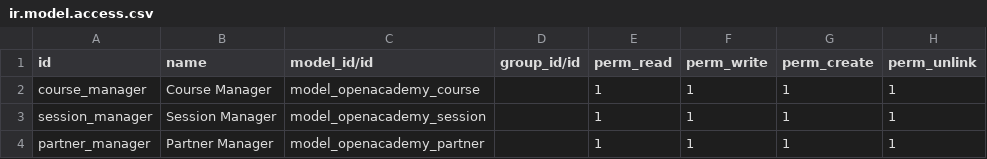
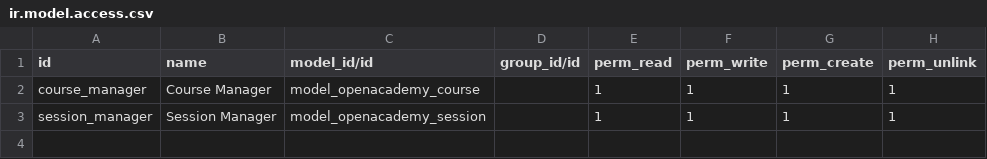
Before and after one commit to syc-pad/technical-training, a CSV file: technical-training-13.0-04-model-inheritance/openacademy/security/ir.model.access.csv, drawn as a sheet; the diff names each change by its address in the sheet, - before the commit and + after, or states it on an @@ line.

```diff
--- a/technical-training-13.0-04-model-inheritance/openacademy/security/ir.model.access.csv
+++ b/technical-training-13.0-04-model-inheritance/openacademy/security/ir.model.access.csv
-row 4: partner_manager | Partner Manager | model_openacademy_partner |  | 1 | 1 | 1 | 1
```
Also changed, not shown: 4 other files.
